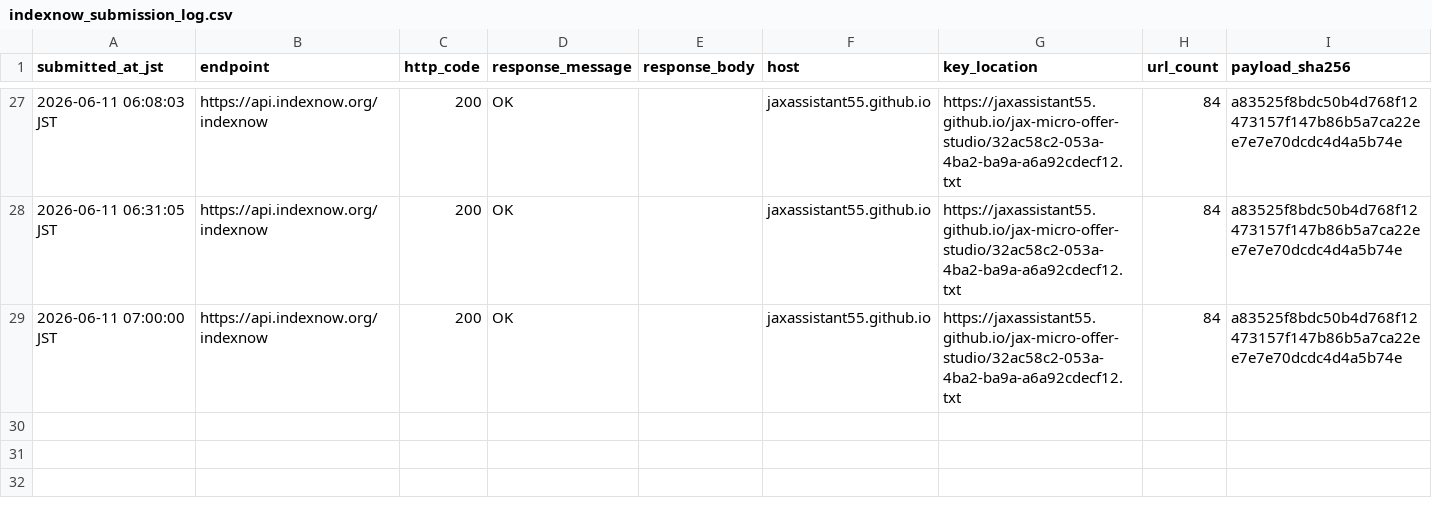
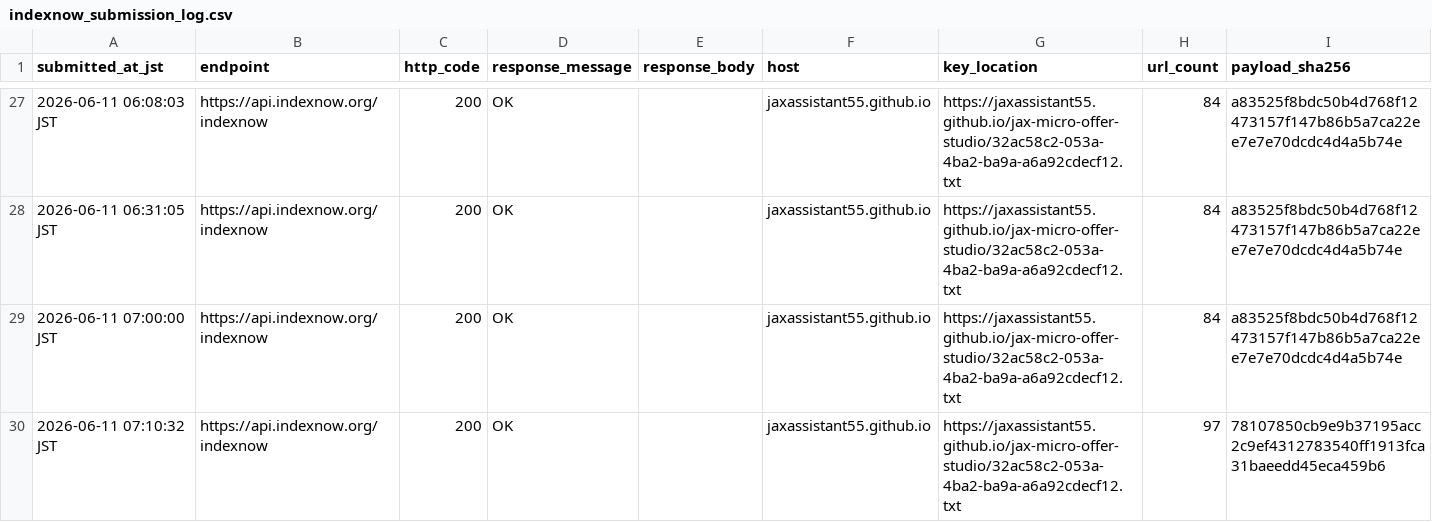
Before and after one commit to jaxassistant55/jax-micro-offer-studio, a CSV file: indexnow_submission_log.csv, drawn as a sheet; only a part is shown, gaps mark what is left out.

Commit message:
Log ready-to-buy IndexNow submission

```diff
--- a/indexnow_submission_log.csv
+++ b/indexnow_submission_log.csv
@@ -29 +29,2 @@ submitted_at_jst,endpoint,http_code,response_message,response_body,host,key_loca
 2026-06-11 07:00:00 JST,https://api.indexnow.org/indexnow,200,OK,"",jaxassistant55.github.io,https://jaxassistant55.github.io/jax-micro-offer-studio/32ac58c2-053a-4ba2-ba9a-a6a92cdecf12.txt,84,a83525f8bdc50b4d768f12473157f147b86b5a7ca22ee7e7e70dcdc4d4a5b74e
+2026-06-11 07:10:32 JST,https://api.indexnow.org/indexnow,200,OK,"",jaxassistant55.github.io,https://jaxassistant55.github.io/jax-micro-offer-studio/32ac58c2-053a-4ba2-ba9a-a6a92cdecf12.txt,97,78107850cb9e9b37195acc2c9ef4312783540ff1913fca31baeedd45eca459b6
```
